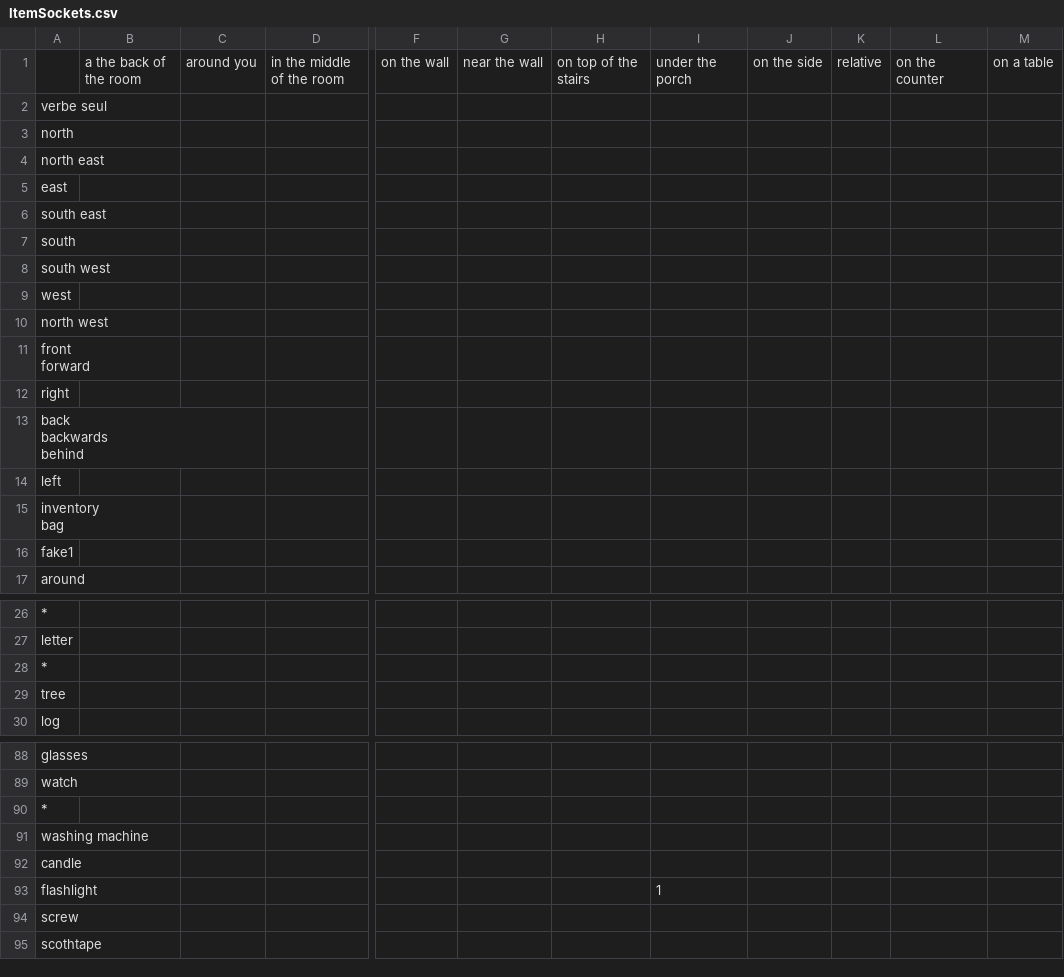
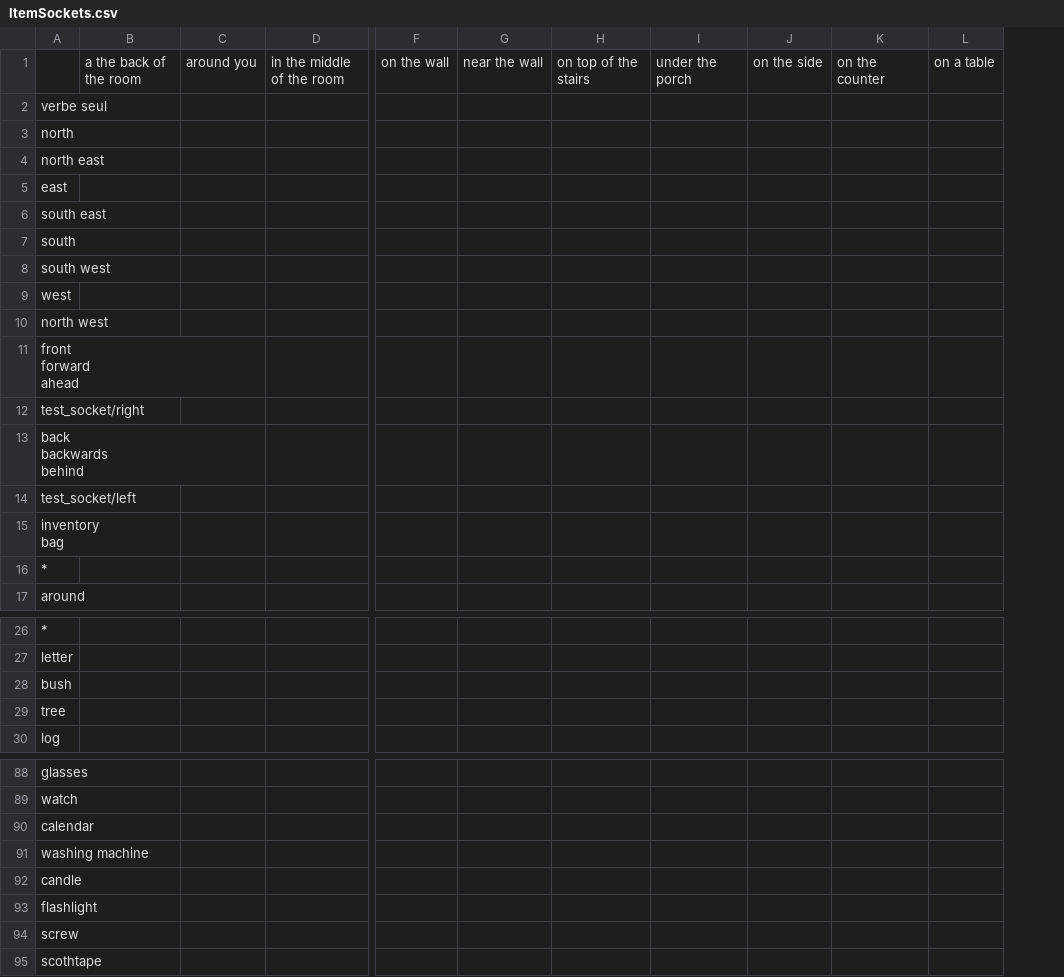
Before and after one commit to GameInSociety/RogueText, a CSV file: Assets/Resources/ItemSockets.csv, drawn as a sheet; only a part is shown, gaps mark what is left out; ↵ is a line break in a cell; the diff covers the shown part only; the diff names each change by its address in the sheet, - before the commit and + after, or states it on an @@ line.

```diff
--- a/Assets/Resources/ItemSockets.csv
+++ b/Assets/Resources/ItemSockets.csv
-column K, row 1: relative
-A11: front ↵ forward
+A11: front ↵ forward ↵ ahead
-A12: right
+A12: test_socket/right
-A14: left
+A14: test_socket/left
-A16: fake1
+A16: *
-A28: *
+A28: bush
-A90: *
+A90: calendar
-I93: 1
+I93: (empty)
```
Also changed, not shown: 5 edited cells elsewhere in this file, Assets/Resources/Items Appear Rates.csv, Assets/Resources/Items.csv, 37 other files.
